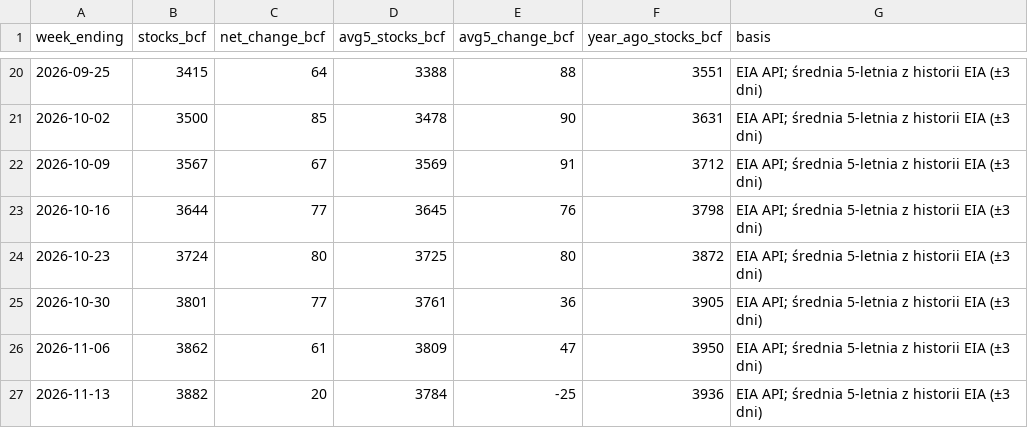
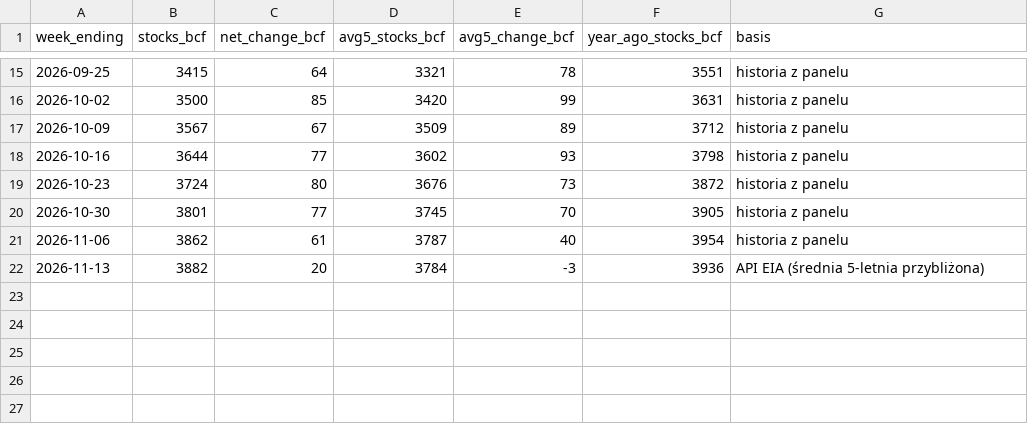
Before and after one commit to KrisMaros/gwhdd-data, a CSV file: data/storage_weekly.csv, drawn as a sheet; only a part is shown, gaps mark what is left out; the diff covers the shown part only.

```diff
--- a/data/storage_weekly.csv
+++ b/data/storage_weekly.csv
@@ -20,8 +15,8 @@ week_ending,stocks_bcf,net_change_bcf,avg5_stocks_bcf,avg5_change_bcf,year_ago_s
-2026-09-25,3415,64,3388,88,3551,EIA API; średnia 5-letnia z historii EIA (±3 dni)
-2026-10-02,3500,85,3478,90,3631,EIA API; średnia 5-letnia z historii EIA (±3 dni)
-2026-10-09,3567,67,3569,91,3712,EIA API; średnia 5-letnia z historii EIA (±3 dni)
-2026-10-16,3644,77,3645,76,3798,EIA API; średnia 5-letnia z historii EIA (±3 dni)
-2026-10-23,3724,80,3725,80,3872,EIA API; średnia 5-letnia z historii EIA (±3 dni)
-2026-10-30,3801,77,3761,36,3905,EIA API; średnia 5-letnia z historii EIA (±3 dni)
-2026-11-06,3862,61,3809,47,3950,EIA API; średnia 5-letnia z historii EIA (±3 dni)
-2026-11-13,3882,20,3784,-25,3936,EIA API; średnia 5-letnia z historii EIA (±3 dni)
+2026-09-25,3415,64,3321,78,3551,historia z panelu
+2026-10-02,3500,85,3420,99,3631,historia z panelu
+2026-10-09,3567,67,3509,89,3712,historia z panelu
+2026-10-16,3644,77,3602,93,3798,historia z panelu
+2026-10-23,3724,80,3676,73,3872,historia z panelu
+2026-10-30,3801,77,3745,70,3905,historia z panelu
+2026-11-06,3862,61,3787,40,3954,historia z panelu
+2026-11-13,3882,20,3784,-3,3936,API EIA (średnia 5-letnia przybliżona)
```
Also changed, not shown: 5 removed rows and 38 edited cells elsewhere in this file, data/storage_regions.csv, 1 other file.
